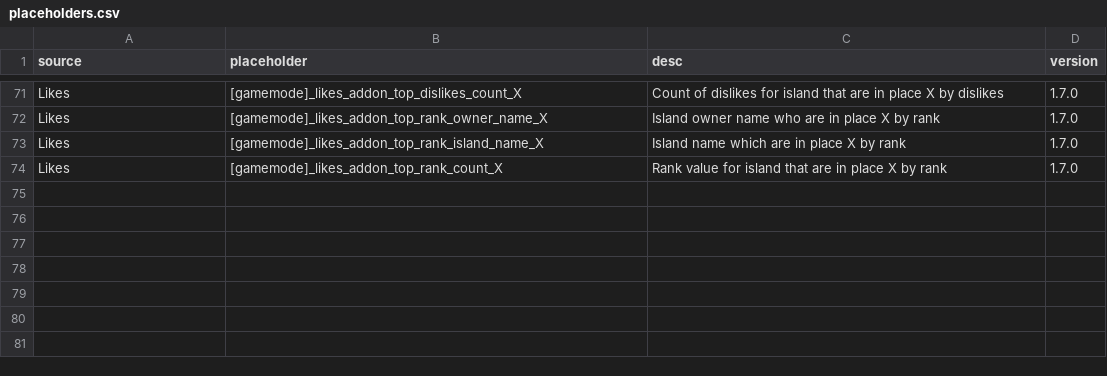
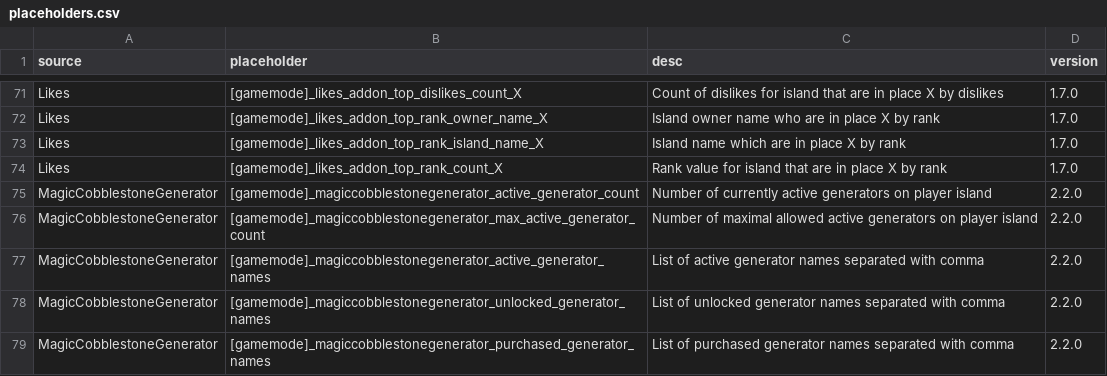
Before and after one commit to BentoBoxWorld/docs, a CSV file: placeholders.csv, drawn as a sheet; only a part is shown, gaps mark what is left out; the diff names each change by its address in the sheet, - before the commit and + after, or states it on an @@ line.

Commit message:
Add MagicCobblestoneGenerator placeholders (#14)

```diff
--- a/placeholders.csv
+++ b/placeholders.csv
+row 75: MagicCobblestoneGenerator | [gamemode]_magiccobblestonegenerator_active_generator_count | Number of currently active generators on player island | 2.2.0
+row 76: MagicCobblestoneGenerator | [gamemode]_magiccobblestonegenerator_max_active_generator_count | Number of maximal allowed active generators on player island | 2.2.0
+row 77: MagicCobblestoneGenerator | [gamemode]_magiccobblestonegenerator_active_generator_names | List of active generator names separated with comma | 2.2.0
+row 78: MagicCobblestoneGenerator | [gamemode]_magiccobblestonegenerator_unlocked_generator_names | List of unlocked generator names separated with comma | 2.2.0
+row 79: MagicCobblestoneGenerator | [gamemode]_magiccobblestonegenerator_purchased_generator_names | List of purchased generator names separated with comma | 2.2.0
```
